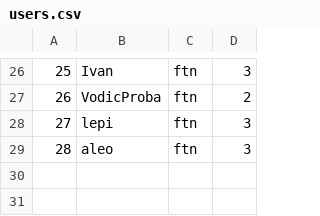
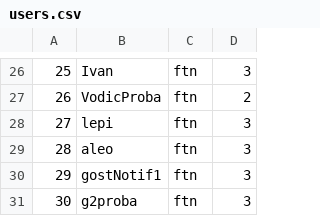
Before and after one commit to marko-nikolic01/travel-agency, a CSV file: TravelAgency/TravelAgency/Resources/Data/users.csv, drawn as a sheet; only a part is shown, gaps mark what is left out.

Commit message:
saving notification and alerting tour guest after logging in

```diff
--- a/TravelAgency/TravelAgency/Resources/Data/users.csv
+++ b/TravelAgency/TravelAgency/Resources/Data/users.csv
@@ -29 +29,3 @@
 28|aleo|ftn|3
+29|gostNotif1|ftn|3
+30|g2proba|ftn|3
```
Also changed, not shown: TravelAgency/TravelAgency/Resources/Data/keyPoints.csv, TravelAgency/TravelAgency/Resources/Data/tourOccurrences.csv, 7 other files.
